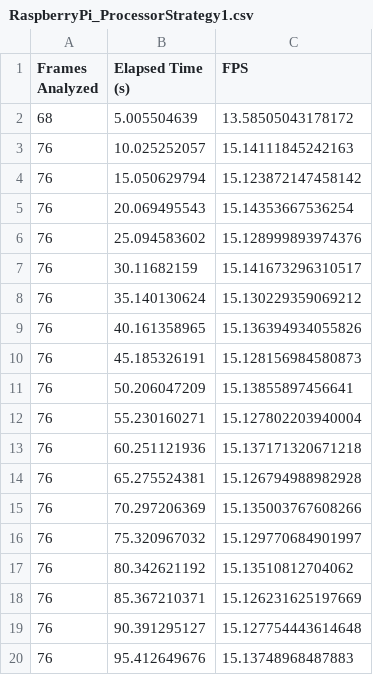
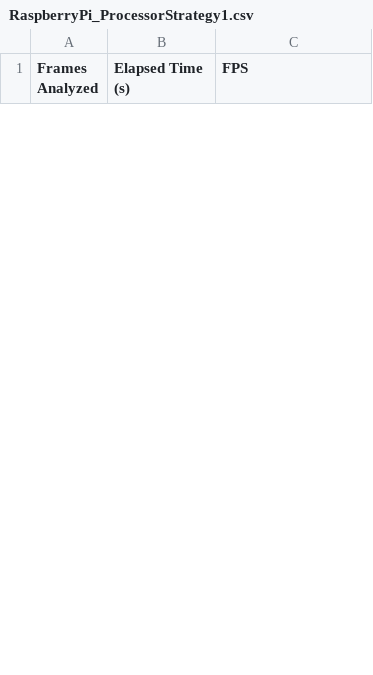
Before and after one commit to kmieczkowska/PathFinderSofware, a CSV file: python/data/RaspberryPi_ProcessorStrategy1.csv, drawn as a sheet; only a part is shown; the diff covers the shown part only.

```diff
--- a/python/data/RaspberryPi_ProcessorStrategy1.csv
+++ b/python/data/RaspberryPi_ProcessorStrategy1.csv
@@ -1,20 +1 @@
 Frames Analyzed,Elapsed Time (s),FPS
-68,5.005504639,13.58505043178172
-76,10.025252057,15.14111845242163
-76,15.050629794,15.123872147458142
-76,20.069495543,15.14353667536254
-76,25.094583602,15.128999893974376
-76,30.11682159,15.141673296310517
-76,35.140130624,15.130229359069212
-76,40.161358965,15.136394934055826
-76,45.185326191,15.128156984580873
-76,50.206047209,15.13855897456641
-76,55.230160271,15.127802203940004
-76,60.251121936,15.137171320671218
-76,65.275524381,15.126794988982928
-76,70.297206369,15.135003767608266
-76,75.320967032,15.129770684901997
-76,80.342621192,15.13510812704062
-76,85.367210371,15.126231625197669
-76,90.391295127,15.127754443614648
-76,95.412649676,15.13748968487883
```
Also changed, not shown: 29 added rows and 10 removed rows elsewhere in this file, python/data/RaspberryPi_ProcessorWithoutProcessing.csv, 1 other file.
